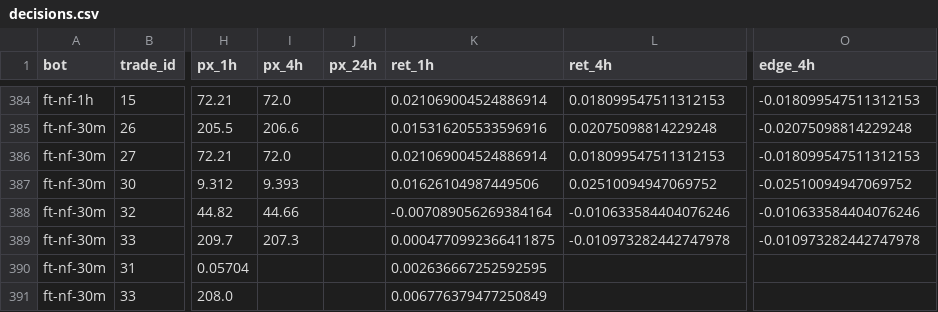
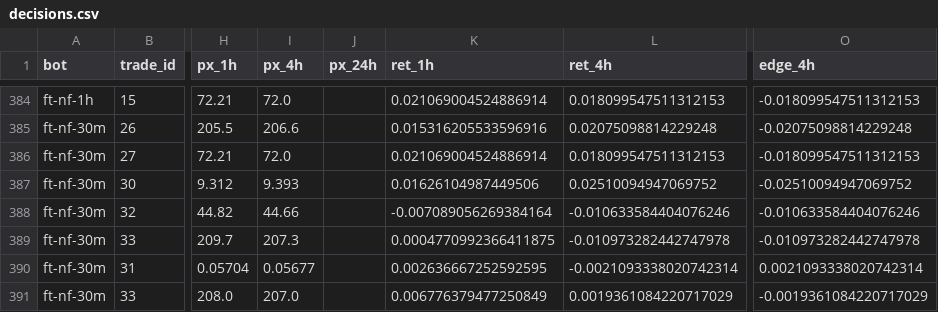
Before and after one commit to ggonzalezorellana/tradingdata, a CSV file: metrics/decisions.csv, drawn as a sheet; only a part is shown, gaps mark what is left out; the diff names each change by its address in the sheet, - before the commit and + after, or states it on an @@ line.

```diff
--- a/metrics/decisions.csv
+++ b/metrics/decisions.csv
-I390 (px_4h): (empty)
+I390 (px_4h): 0.05677
-L390 (ret_4h): (empty)
+L390 (ret_4h): -0.0021093338020742314
-O390 (edge_4h): (empty)
+O390 (edge_4h): 0.0021093338020742314
-I391 (px_4h): (empty)
+I391 (px_4h): 207.0
-L391 (ret_4h): (empty)
+L391 (ret_4h): 0.0019361084220717029
-O391 (edge_4h): (empty)
+O391 (edge_4h): -0.0019361084220717029
```
Also changed, not shown: 2 other files.
